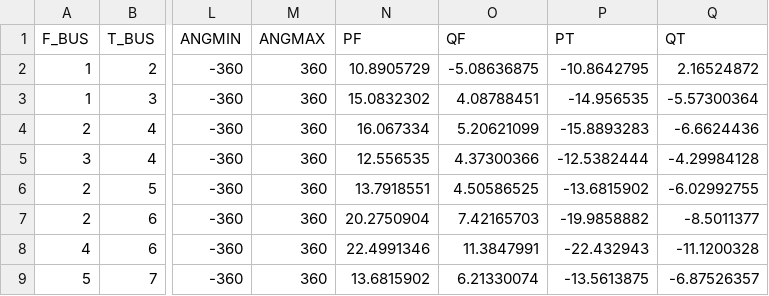
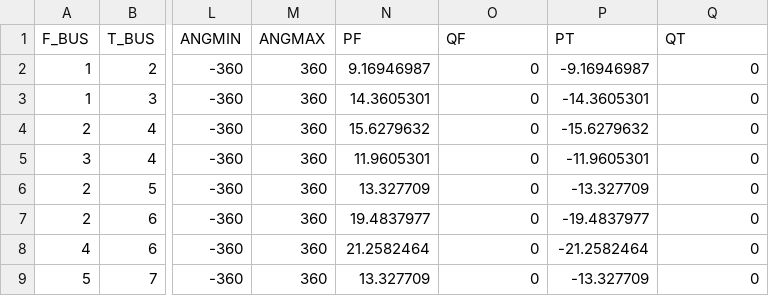
Before and after one commit to caseformat/case30, a CSV file: branch.csv, drawn as a sheet; only a part is shown, gaps mark what is left out; the diff covers the shown part only; the diff names each change by its address in the sheet, - before the commit and + after, or states it on an @@ line.

```diff
--- a/branch.csv
+++ b/branch.csv
-N2 (PF): 10.8905729
+N2 (PF): 9.16946987
-O2 (QF): -5.08636875
+O2 (QF): 0
-P2 (PT): -10.8642795
+P2 (PT): -9.16946987
-Q2 (QT): 2.16524872
+Q2 (QT): 0
-N3 (PF): 15.0832302
+N3 (PF): 14.3605301
-O3 (QF): 4.08788451
+O3 (QF): 0
-P3 (PT): -14.956535
+P3 (PT): -14.3605301
-Q3 (QT): -5.57300364
+Q3 (QT): 0
-N4 (PF): 16.067334
+N4 (PF): 15.6279632
-O4 (QF): 5.20621099
+O4 (QF): 0
-P4 (PT): -15.8893283
+P4 (PT): -15.6279632
-Q4 (QT): -6.6624436
+Q4 (QT): 0
-N5 (PF): 12.556535
+N5 (PF): 11.9605301
-O5 (QF): 4.37300366
+O5 (QF): 0
-P5 (PT): -12.5382444
+P5 (PT): -11.9605301
-Q5 (QT): -4.29984128
+Q5 (QT): 0
-N6 (PF): 13.7918551
+N6 (PF): 13.327709
-O6 (QF): 4.50586525
+O6 (QF): 0
-P6 (PT): -13.6815902
+P6 (PT): -13.327709
-Q6 (QT): -6.02992755
+Q6 (QT): 0
-N7 (PF): 20.2750904
+N7 (PF): 19.4837977
-O7 (QF): 7.42165703
+O7 (QF): 0
-P7 (PT): -19.9858882
+P7 (PT): -19.4837977
-Q7 (QT): -8.5011377
+Q7 (QT): 0
-N8 (PF): 22.4991346
+N8 (PF): 21.2582464
-O8 (QF): 11.3847991
+O8 (QF): 0
-P8 (PT): -22.432943
+P8 (PT): -21.2582464
-Q8 (QT): -11.1200328
+Q8 (QT): 0
-N9 (PF): 13.6815902
+N9 (PF): 13.327709
-O9 (QF): 6.21330074
+O9 (QF): 0
-P9 (PT): -13.5613875
+P9 (PT): -13.327709
-Q9 (QT): -6.87526357
+Q9 (QT): 0
```
Also changed, not shown: 129 edited cells elsewhere in this file, bus.csv, gen.csv.
